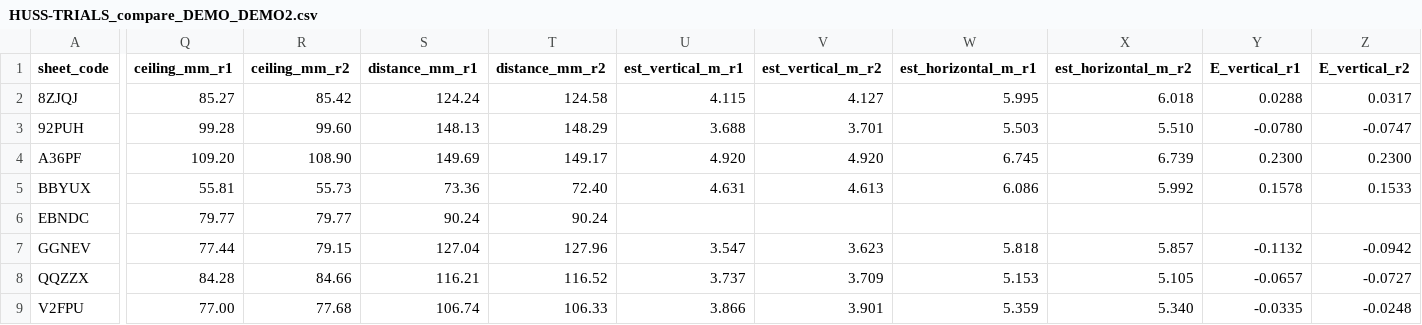
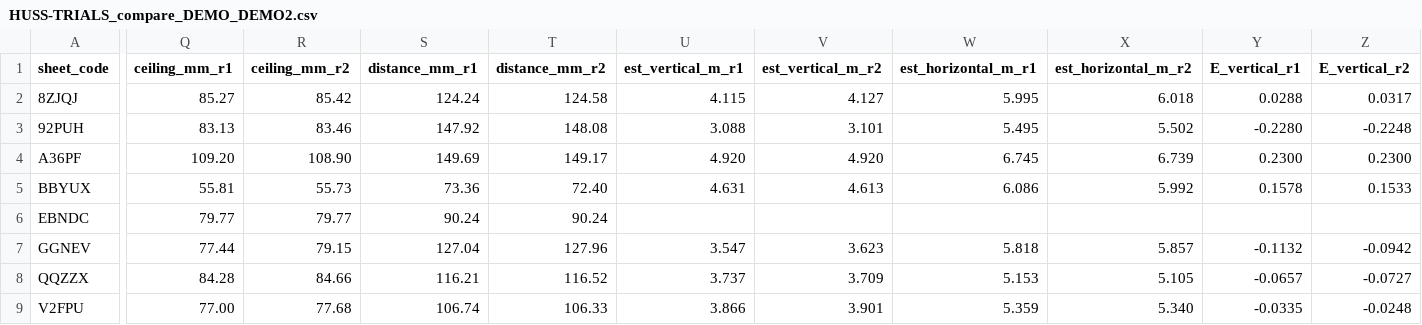
Before and after one commit to the-arkitekk/huss-scorer, a CSV file: samples/example/HUSS-TRIALS_compare_DEMO_DEMO2.csv, drawn as a sheet; only a part is shown, gaps mark what is left out; the diff covers the shown part only; the diff names each change by its address in the sheet, - before the commit and + after, or states it on an @@ line.

```diff
--- a/samples/example/HUSS-TRIALS_compare_DEMO_DEMO2.csv
+++ b/samples/example/HUSS-TRIALS_compare_DEMO_DEMO2.csv
-Q3 (ceiling_mm_r1): 99.28
+Q3 (ceiling_mm_r1): 83.13
-R3 (ceiling_mm_r2): 99.60
+R3 (ceiling_mm_r2): 83.46
-S3 (distance_mm_r1): 148.13
+S3 (distance_mm_r1): 147.92
-T3 (distance_mm_r2): 148.29
+T3 (distance_mm_r2): 148.08
-U3 (est_vertical_m_r1): 3.688
+U3 (est_vertical_m_r1): 3.088
-V3 (est_vertical_m_r2): 3.701
+V3 (est_vertical_m_r2): 3.101
-W3 (est_horizontal_m_r1): 5.503
+W3 (est_horizontal_m_r1): 5.495
-X3 (est_horizontal_m_r2): 5.510
+X3 (est_horizontal_m_r2): 5.502
-Y3 (E_vertical_r1): -0.0780
+Y3 (E_vertical_r1): -0.2280
-Z3 (E_vertical_r2): -0.0747
+Z3 (E_vertical_r2): -0.2248
```
Also changed, not shown: 3 edited cells elsewhere in this file, samples/example/HUSS-TRIALS_DEMO2_blind.csv, samples/example/HUSS-TRIALS_DEMO_blind.csv, 26 other files.
